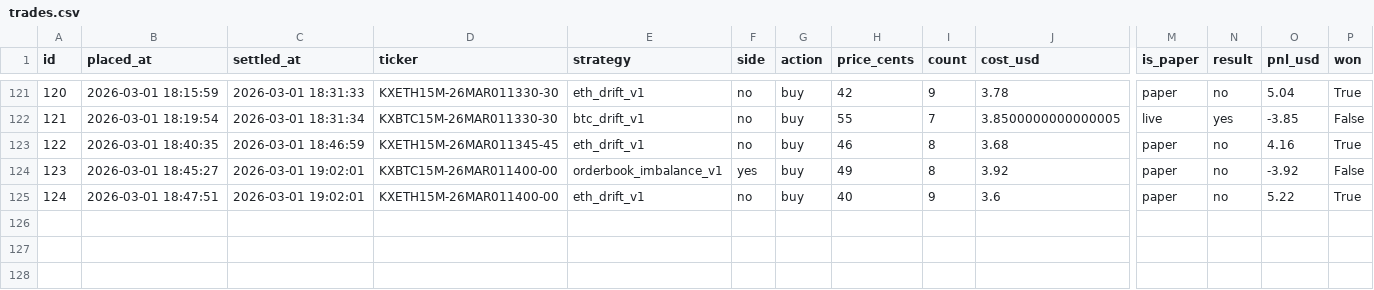
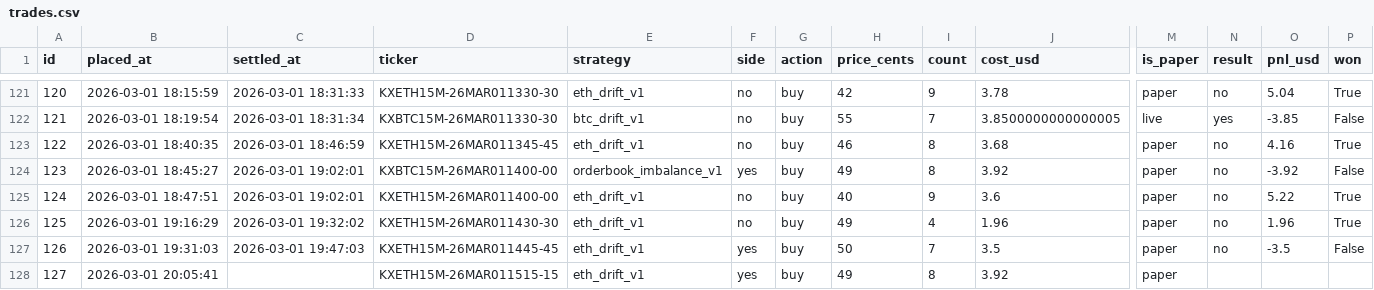
Before and after one commit to mpshields96/polymarket-bot, a CSV file: reports/trades.csv, drawn as a sheet; only a part is shown, gaps mark what is left out; rows hold the shown columns only; the diff names each change by its address in the sheet, - before the commit and + after, or states it on an @@ line.

```diff
--- a/reports/trades.csv
+++ b/reports/trades.csv
+row 126: 125 | 2026-03-01 19:16:29 | 2026-03-01 19:32:02 | KXETH15M-26MAR011430-30 | eth_drift_v1 | no | buy | 49 | 4 | 1.96 | paper | no | 1.96 | True
+row 127: 126 | 2026-03-01 19:31:03 | 2026-03-01 19:47:03 | KXETH15M-26MAR011445-45 | eth_drift_v1 | yes | buy | 50 | 7 | 3.5 | paper | no | -3.5 | False
+row 128: 127 | 2026-03-01 20:05:41 |  | KXETH15M-26MAR011515-15 | eth_drift_v1 | yes | buy | 49 | 8 | 3.92 | paper
```
Also changed, not shown: 1 other file.
